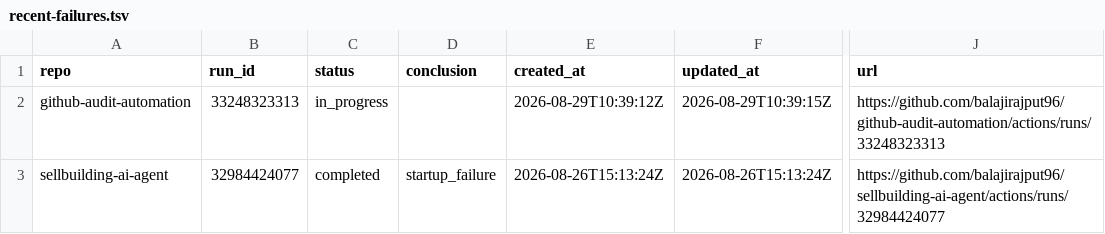
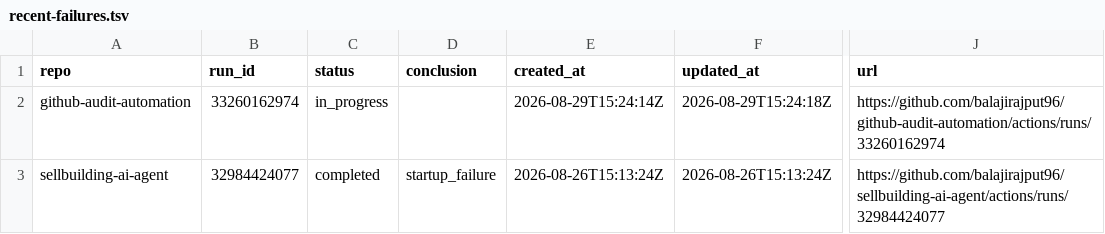
Before and after one commit to balajirajput96/github-audit-automation, a TSV file: artifacts/recent-failures.tsv, drawn as a sheet; only a part is shown, gaps mark what is left out; the diff names each change by its address in the sheet, - before the commit and + after, or states it on an @@ line.

```diff
--- a/artifacts/recent-failures.tsv
+++ b/artifacts/recent-failures.tsv
-B2 (run_id): 33248323313
+B2 (run_id): 33260162974
-E2 (created_at): 2026-08-29T10:39:12Z
+E2 (created_at): 2026-08-29T15:24:14Z
-F2 (updated_at): 2026-08-29T10:39:15Z
+F2 (updated_at): 2026-08-29T15:24:18Z
-J2 (url): https://github.com/balajirajput96/github-audit-automation/actions/runs/33248323313
+J2 (url): https://github.com/balajirajput96/github-audit-automation/actions/runs/33260162974
```
Also changed, not shown: artifacts/open-prs.tsv, artifacts/recent-runs.tsv, 4 other files.
